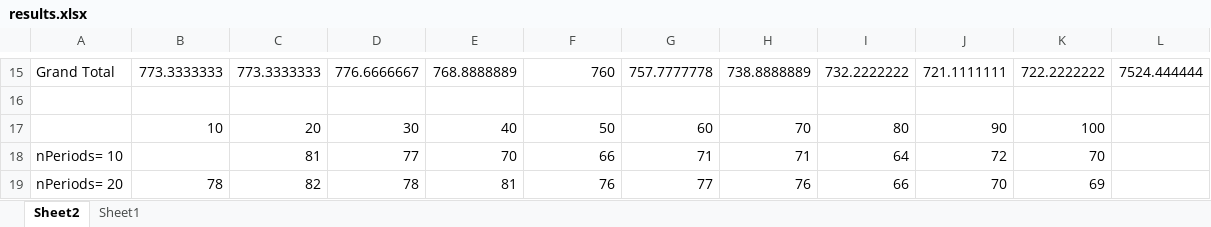
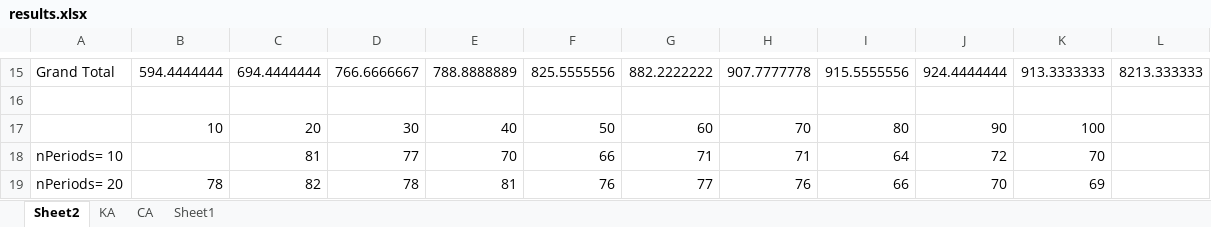
Before and after one commit to mattjkenney/bearingDefectLocator, an Excel workbook: results.xlsx, sheet Sheet2, drawn as a sheet; only a part is shown, gaps mark what is left out; values as stored, in another font and other column widths than the file's, no borders; charts and pictures not drawn; the diff covers the shown part only; the diff names each change by its address in the sheet, - before the commit and + after, or states it on an @@ line.

```diff
--- a/results.xlsx (sheet Sheet2)
+++ b/results.xlsx (sheet Sheet2)
+sheet tab: KA
+sheet tab: CA
-B15: 773.3333333
+B15: 594.4444444
-C15: 773.3333333
+C15: 694.4444444
-D15: 776.6666667
+D15: 766.6666667
-E15: 768.8888889
+E15: 788.8888889
-F15: 760
+F15: 825.5555556
-G15: 757.7777778
+G15: 882.2222222
-H15: 738.8888889
+H15: 907.7777778
-I15: 732.2222222
+I15: 915.5555556
-J15: 721.1111111
+J15: 924.4444444
-K15: 722.2222222
+K15: 913.3333333
-L15: 7524.444444
+L15: 8213.333333
```
Also changed, not shown: 106 edited cells elsewhere in this sheet, 4 other files.
